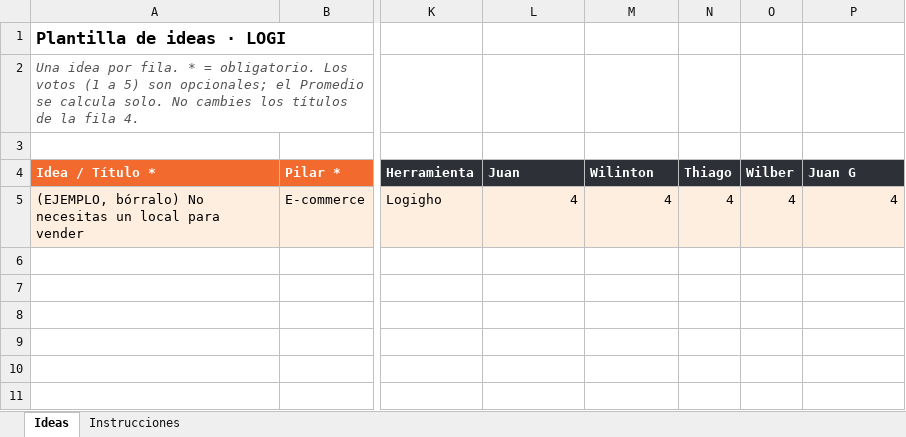
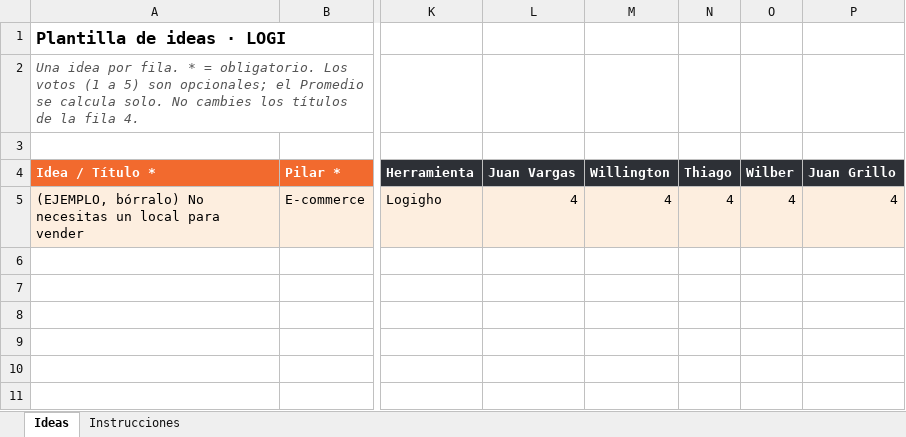
Before and after one commit to teamlogi26/guion, an Excel workbook: Plantilla_Ideas_LOGI.xlsx, sheet Ideas, drawn as a sheet; only a part is shown, gaps mark what is left out; values as stored, in another font and other column widths than the file's, no borders; the diff names each change by its address in the sheet, - before the commit and + after, or states it on an @@ line.

```diff
--- a/Plantilla_Ideas_LOGI.xlsx (sheet Ideas)
+++ b/Plantilla_Ideas_LOGI.xlsx (sheet Ideas)
-L4: Juan
+L4: Juan Vargas
-M4: Wilinton
+M4: Willington
-P4: Juan G
+P4: Juan Grillo
```
Also changed, not shown: 4 other files.
